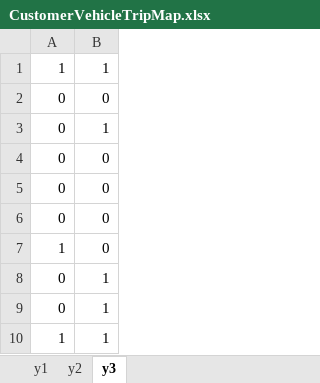
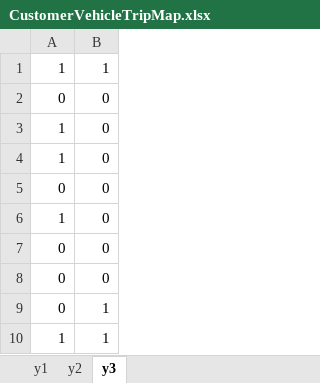
Before and after one commit to shandilya1998/OResearch, an Excel workbook: assets/generated/model3/CustomerVehicleTripMap.xlsx, sheet y3, drawn as a sheet; values as stored, in another font and other column widths than the file's, no borders; removed rows and columns are numbered as before the commit, all else as after; the diff names each change by its address in the sheet, - before the commit and + after, or states it on an @@ line.

```diff
--- a/assets/generated/model3/CustomerVehicleTripMap.xlsx (sheet y3)
+++ b/assets/generated/model3/CustomerVehicleTripMap.xlsx (sheet y3)
@@ row 7 moved to row 3: 1 @@
+row 4: 1 | 0
-B5: 1
+B5: 0
+row 6: 1 | 0
-row 6: 0 | 0
-row 8: 0 | 1
```
Also changed, not shown: sheet y1, sheet y2, assets/generated/model3/ArrivalAtCustomerTime.xlsx, assets/generated/model3/DeliverySequence.xlsx, 10 other files.
